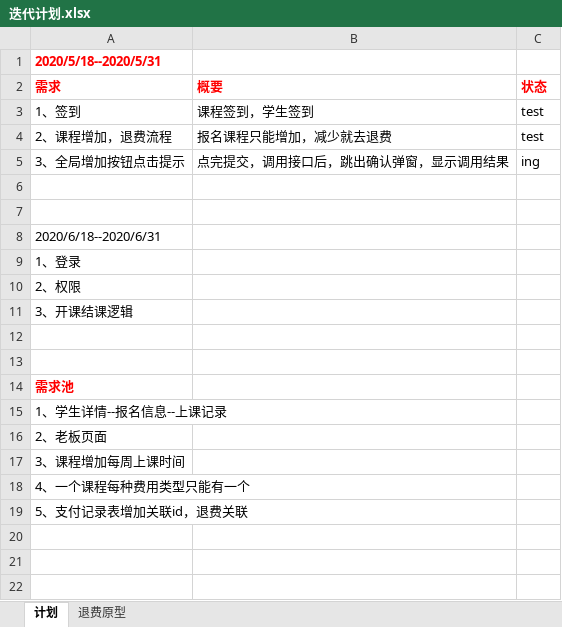
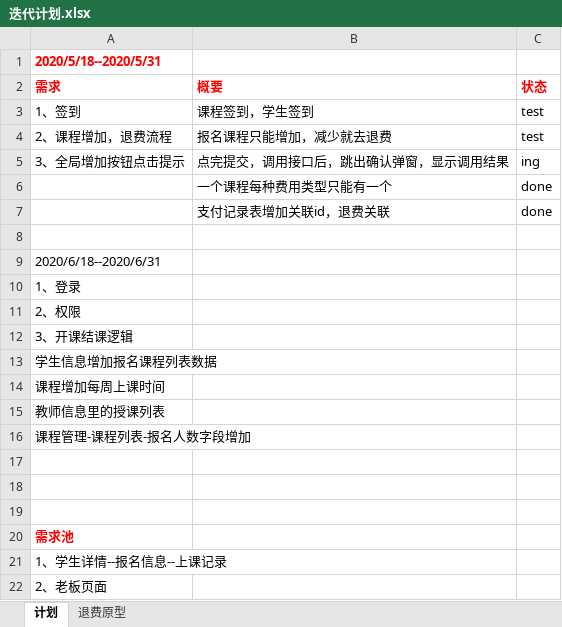
Before and after one commit to peterchenzhy/nmt_education, an Excel workbook: doc/迭代计划.xlsx, sheet 计划, drawn as a sheet; values as stored, in another font and other column widths than the file's, no borders; removed rows and columns are numbered as before the commit, all else as after; the diff names each change by its address in the sheet, - before the commit and + after, or states it on an @@ line.

```diff
--- a/doc/迭代计划.xlsx (sheet 计划)
+++ b/doc/迭代计划.xlsx (sheet 计划)
-row 6: (empty)
+row 6:  | 一个课程每种费用类型只能有一个 | done
+row 7:  | 支付记录表增加关联id，退费关联 | done
+row 13: 学生信息增加报名课程列表数据
+row 14: 课程增加每周上课时间
+row 15: 教师信息里的授课列表
+row 16: 课程管理-课程列表-报名人数字段增加
+row 17: (empty)
-row 17: 3、课程增加每周上课时间
-row 18: 4、一个课程每种费用类型只能有一个
-row 19: 5、支付记录表增加关联id，退费关联
```
Also changed, not shown: 10 other files.
